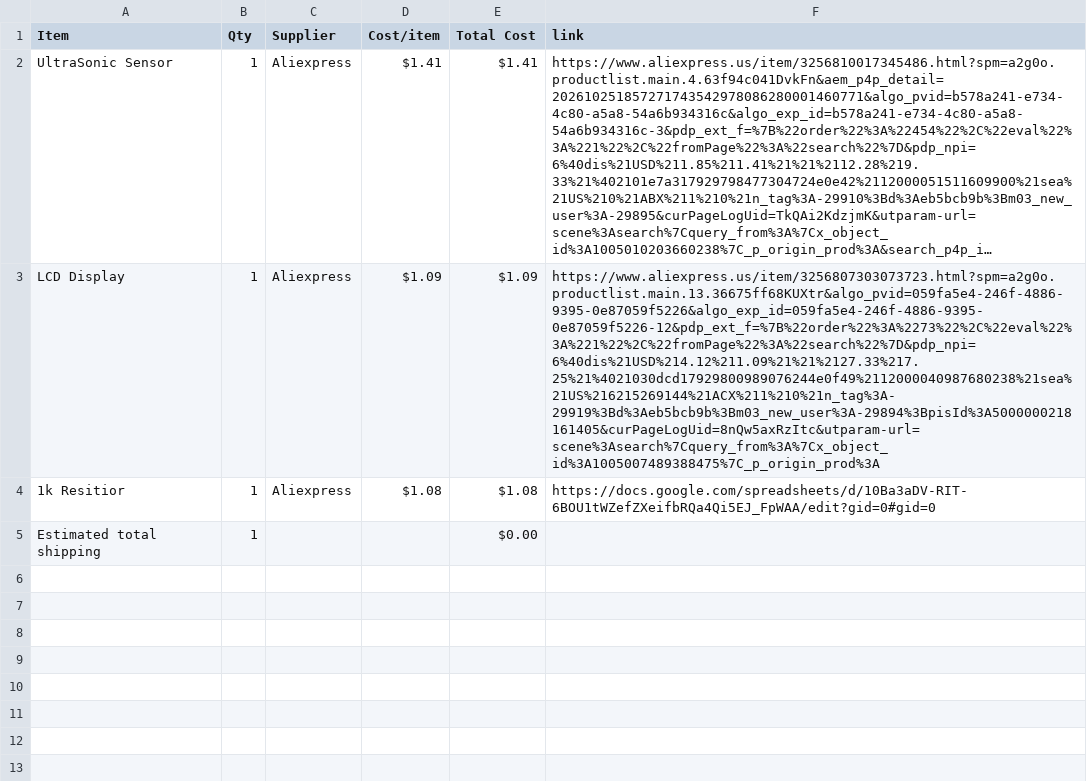
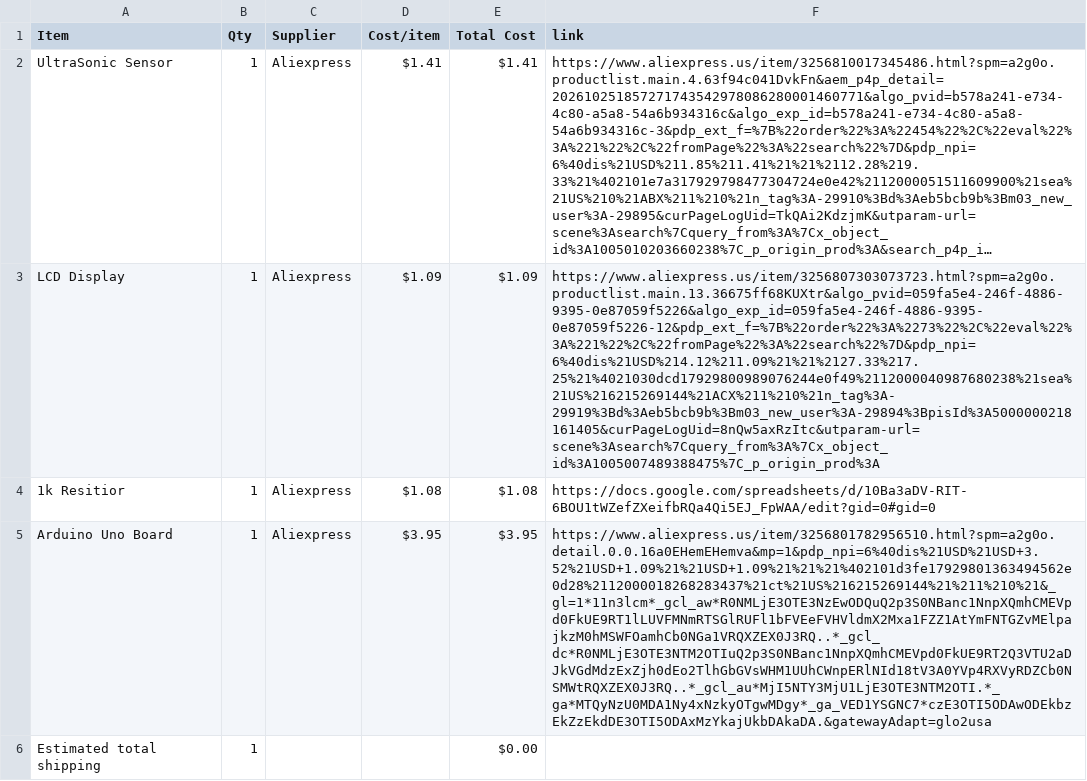
Before and after one commit to KartikMarkan/HACKCLUB_WARMUPPROJECT, a CSV file: BOM.csv, drawn as a sheet; long unchanged cells end in …; the diff names each change by its address in the sheet, - before the commit and + after, or states it on an @@ line.

Commit message:
Sync WarmUpProject-TRAFFICLIGHT_SYSTEM from Half Life

```diff
--- a/BOM.csv
+++ b/BOM.csv
+row 5: Arduino Uno Board | 1 | Aliexpress | $3.95 | $3.95 | https://www.aliexpress.us/item/3256801782956510.html?spm=a2g0o.detail.0.0.16a0EHemEHemva&mp=1&pdp_npi=6%40dis%21USD%21USD+3.52%21USD+1.09%21%21USD+1.09%21%21%21%402101d3fe17929801363494562e0d28%2112000018268283437%21ct%21US%216215269144%21%211%210%21&_gl=1*11n3lcm*_gcl_aw*R0NMLjE3OTE3NzEwODQuQ2p3S0NBanc1NnpXQmhCMEVpd0FkUE9RT1lLUVFMNmRTSGlRUFl1bFVEeFVHVldmX2Mxa1FZZ1AtYmFNTGZvMElpajkzM0hMSWFOamhCb0NGa1VRQXZEX0J3RQ..*_gcl_dc*R0NMLjE3OTE3NTM2OTIuQ2p3S0NBanc1NnpXQmhCMEVpd0FkUE9RT2Q3VTU2aDJkVGdMdzExZjh0dEo2TlhGbGVsWHM1UUhCWnpERlNId18tV3A0YVp4RXVyRDZCb0NSMWtRQXZEX0J3RQ..*_gcl_au*MjI5NTY3MjU1LjE3OTE3NTM2OTI.*_ga*MTQyNzU0MDA1Ny4xNzkyOTgwMDgy*_ga_VED1YSGNC7*czE3OTI5ODAwODEkbzEkZzEkdDE3OTI5ODAxMzYkajUkbDAkaDA.&gatewayAdapt=glo2usa
```
